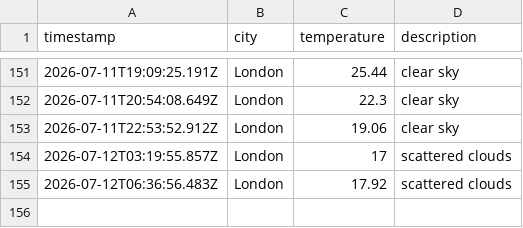
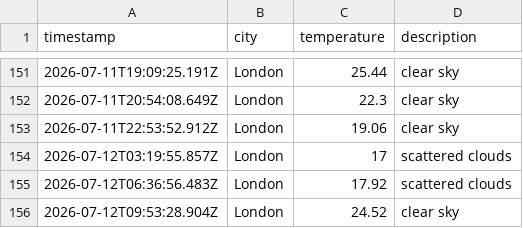
Before and after one commit to ArshaanSindhwani/Weather-DataOps-Pipeline, a CSV file: data/weather_log.csv, drawn as a sheet; only a part is shown, gaps mark what is left out; the diff names each change by its address in the sheet, - before the commit and + after, or states it on an @@ line.

```diff
--- a/data/weather_log.csv
+++ b/data/weather_log.csv
+row 156: 2026-07-12T09:53:28.904Z | London | 24.52 | clear sky
```
Also changed, not shown: 1 other file.
